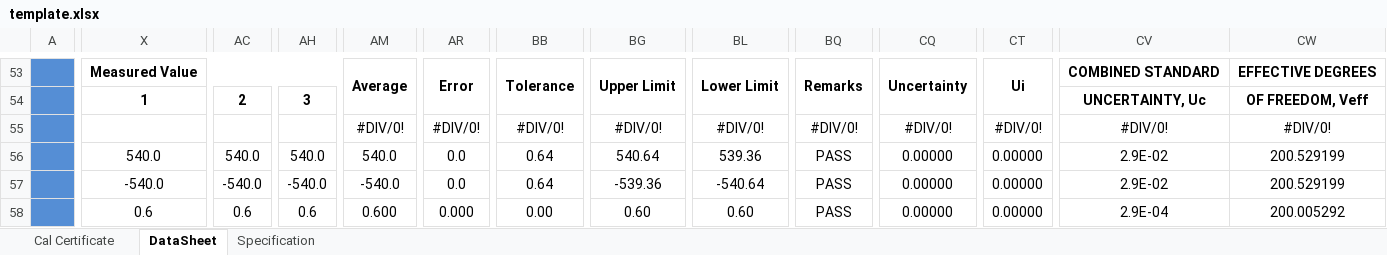
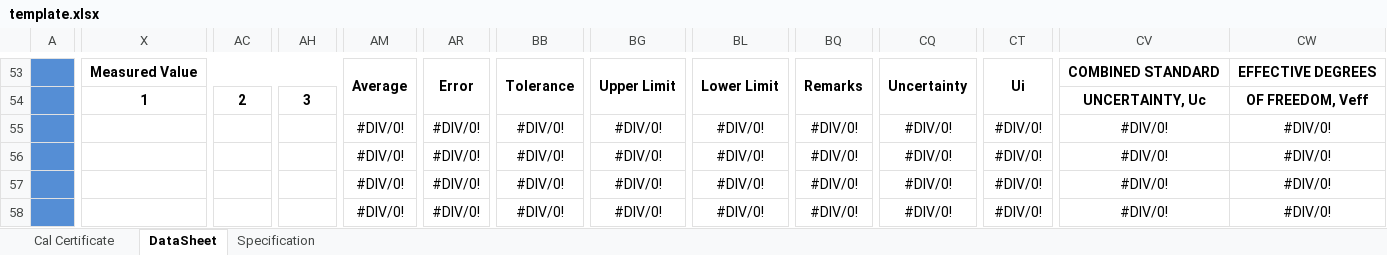
Before and after one commit to amerialmirdc/ASCal, an Excel workbook: ASCal/template.xlsx, sheet DataSheet, drawn as a sheet; only a part is shown, gaps mark what is left out; values as stored, in another font and other column widths than the file's, no borders; charts and pictures and conditional formats not drawn; the diff covers the shown part only; the diff names each change by its address in the sheet, - before the commit and + after, or states it on an @@ line.

```diff
--- a/ASCal/template.xlsx (sheet DataSheet)
+++ b/ASCal/template.xlsx (sheet DataSheet)
-X56: 540.0
+X56: (empty)
-AC56: 540.0
+AC56: (empty)
-AH56: 540.0
+AH56: (empty)
-AM56: 540.0
+AM56: #DIV/0!
-AR56:AR57: 0.0
+AR56:AR57: #DIV/0!
-BB56:BB57: 0.64
+BB56:BB57: #DIV/0!
-BG56: 540.64
+BG56: #DIV/0!
-BL56: 539.36
+BL56: #DIV/0!
-BQ56:BQ58: PASS
+BQ56:BQ58: #DIV/0!
-CQ56:CQ58: 0.00000
+CQ56:CQ58: #DIV/0!
-CT56:CT58: 0.00000
+CT56:CT58: #DIV/0!
-CV56:CV57: 2.9E-02
+CV56:CV57: #DIV/0!
-CW56:CW57: 200.529199
+CW56:CW57: #DIV/0!
-X57: -540.0
+X57: (empty)
-AC57: -540.0
+AC57: (empty)
-AH57: -540.0
+AH57: (empty)
-AM57: -540.0
+AM57: #DIV/0!
-BG57: -539.36
+BG57: #DIV/0!
-BL57: -540.64
+BL57: #DIV/0!
-X58: 0.6
+X58: (empty)
-AC58: 0.6
+AC58: (empty)
-AH58: 0.6
+AH58: (empty)
-AM58: 0.600
+AM58: #DIV/0!
-AR58: 0.000
+AR58: #DIV/0!
-BB58: 0.00
+BB58: #DIV/0!
-BG58: 0.60
+BG58: #DIV/0!
-BL58: 0.60
+BL58: #DIV/0!
-CV58: 2.9E-04
+CV58: #DIV/0!
-CW58: 200.005292
+CW58: #DIV/0!
```
Also changed, not shown: 1017 edited cells elsewhere in this sheet, sheet Cal Certificate, 11 other files.
